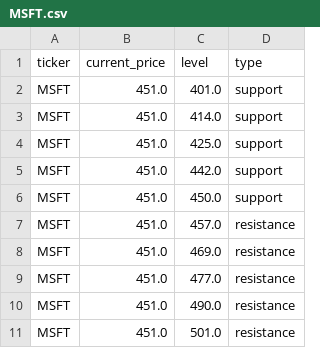
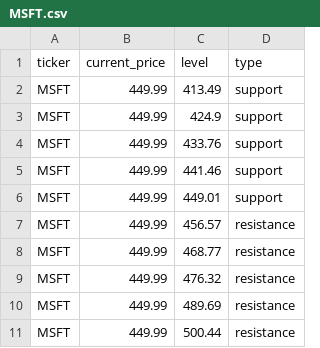
Before and after one commit to Kelvalt/sr-levels, a CSV file: data/MSFT.csv, drawn as a sheet.

Commit message:
update MSFT 2026-05-31 05:50:31

```diff
--- a/data/MSFT.csv
+++ b/data/MSFT.csv
@@ -1,11 +1,11 @@
 ticker,current_price,level,type
-MSFT,451.0,401.0,support
-MSFT,451.0,414.0,support
-MSFT,451.0,425.0,support
-MSFT,451.0,442.0,support
-MSFT,451.0,450.0,support
-MSFT,451.0,457.0,resistance
-MSFT,451.0,469.0,resistance
-MSFT,451.0,477.0,resistance
-MSFT,451.0,490.0,resistance
-MSFT,451.0,501.0,resistance
+MSFT,449.99,413.49,support
+MSFT,449.99,424.9,support
+MSFT,449.99,433.76,support
+MSFT,449.99,441.46,support
+MSFT,449.99,449.01,support
+MSFT,449.99,456.57,resistance
+MSFT,449.99,468.77,resistance
+MSFT,449.99,476.32,resistance
+MSFT,449.99,489.69,resistance
+MSFT,449.99,500.44,resistance
```
Also changed, not shown: 3 other files.
